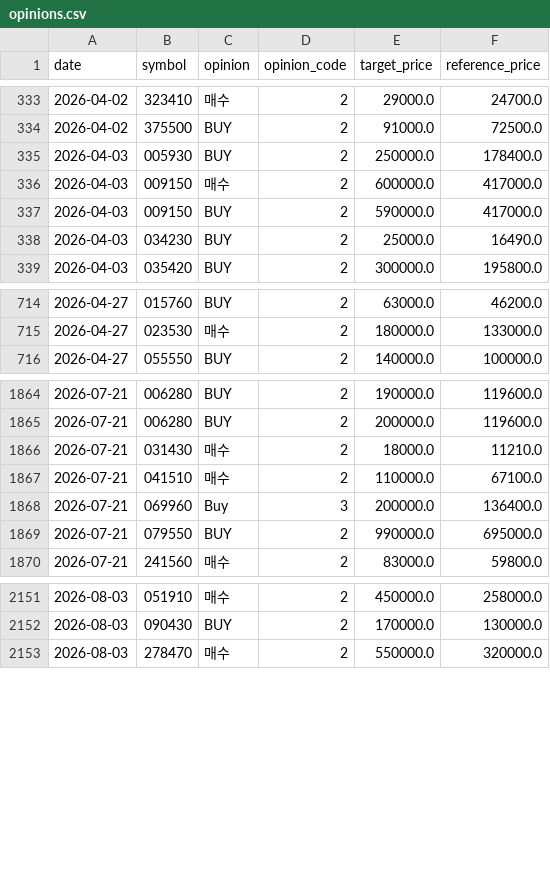
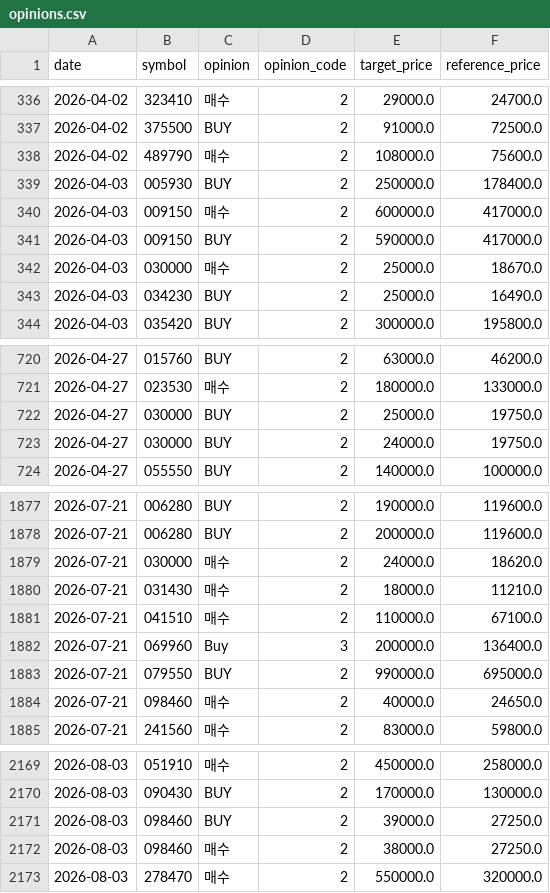
Before and after one commit to LEOSONG727/kis-foreign-flow-report, a CSV file: data/opinions.csv, drawn as a sheet; only a part is shown, gaps mark what is left out; the diff covers the shown part only.

```diff
--- a/data/opinions.csv
+++ b/data/opinions.csv
@@ -334,2 +337,3 @@ date,symbol,opinion,opinion_code,target_price,reference_price
 2026-04-02,375500,BUY,2,91000.0,72500.0
+2026-04-02,489790,매수,2,108000.0,75600.0
 2026-04-03,005930,BUY,2,250000.0,178400.0
@@ -337,2 +341,3 @@ date,symbol,opinion,opinion_code,target_price,reference_price
 2026-04-03,009150,BUY,2,590000.0,417000.0
+2026-04-03,030000,매수,2,25000.0,18670.0
 2026-04-03,034230,BUY,2,25000.0,16490.0
@@ -715,2 +721,4 @@ date,symbol,opinion,opinion_code,target_price,reference_price
 2026-04-27,023530,매수,2,180000.0,133000.0
+2026-04-27,030000,BUY,2,25000.0,19750.0
+2026-04-27,030000,BUY,2,24000.0,19750.0
 2026-04-27,055550,BUY,2,140000.0,100000.0
@@ -1865,2 +1878,3 @@ date,symbol,opinion,opinion_code,target_price,reference_price
 2026-07-21,006280,BUY,2,200000.0,119600.0
+2026-07-21,030000,매수,2,24000.0,18620.0
 2026-07-21,031430,매수,2,18000.0,11210.0
@@ -1869,2 +1883,3 @@ date,symbol,opinion,opinion_code,target_price,reference_price
 2026-07-21,079550,BUY,2,990000.0,695000.0
+2026-07-21,098460,매수,2,40000.0,24650.0
 2026-07-21,241560,매수,2,83000.0,59800.0
@@ -2152,2 +2170,4 @@ date,symbol,opinion,opinion_code,target_price,reference_price
 2026-08-03,090430,BUY,2,170000.0,130000.0
+2026-08-03,098460,BUY,2,39000.0,27250.0
+2026-08-03,098460,매수,2,38000.0,27250.0
 2026-08-03,278470,매수,2,550000.0,320000.0
```
Also changed, not shown: 16 added rows elsewhere in this file, data/signal_episodes.csv, data/signal_events.csv, 13 other files.
